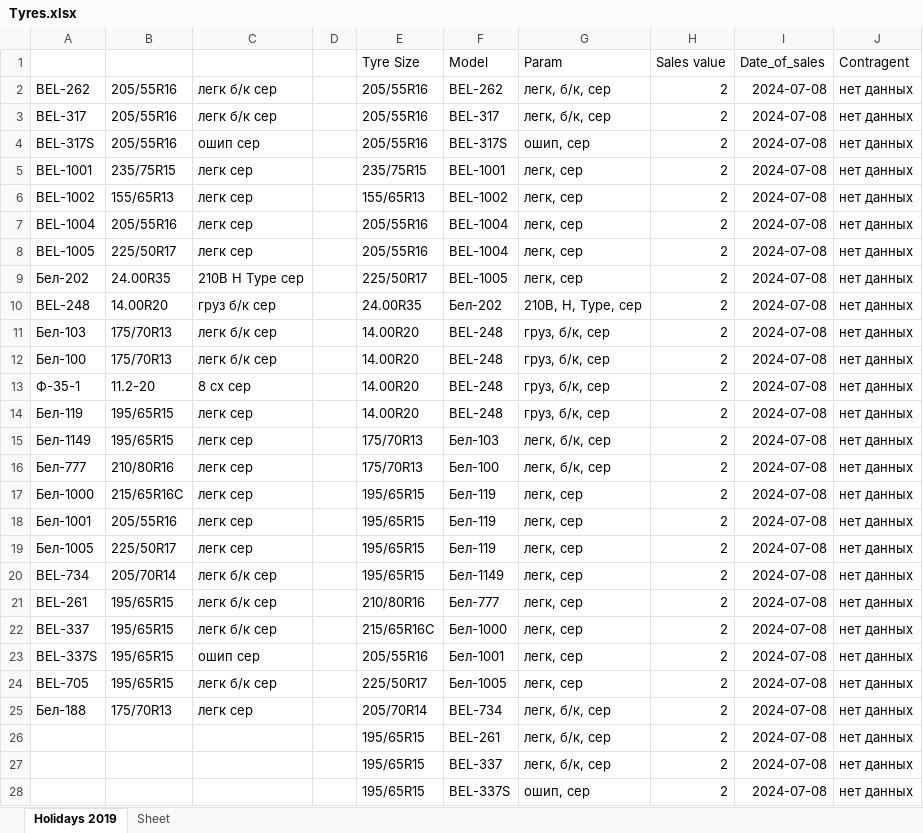
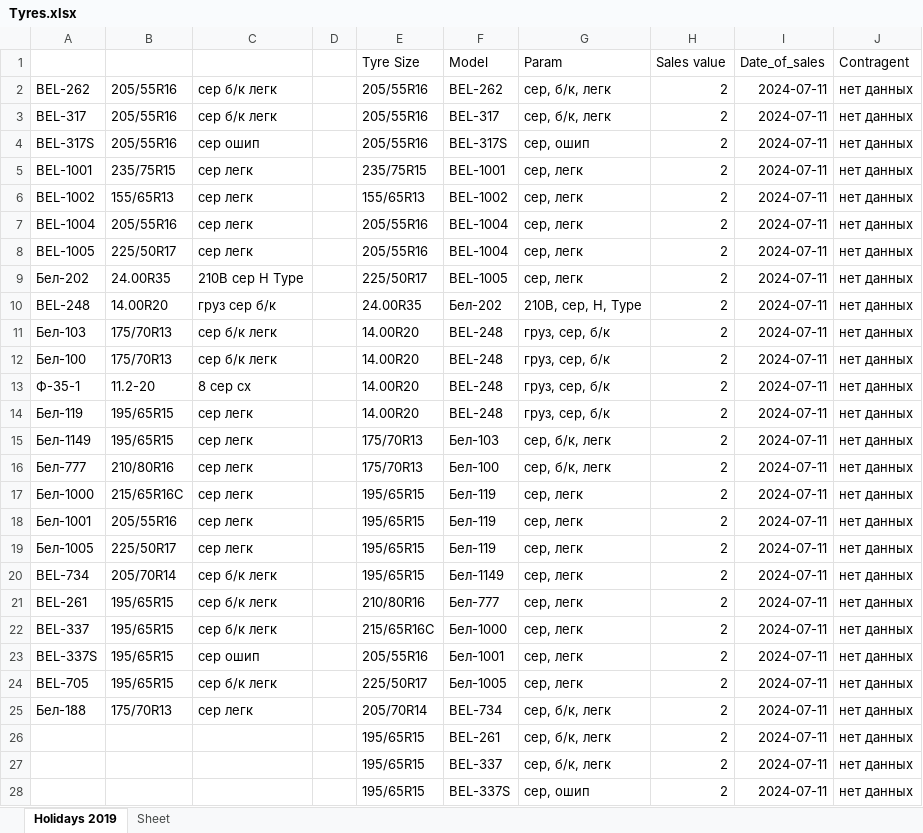
Before and after one commit to club11/TyreSellManagment, an Excel workbook: src/Tyres.xlsx, sheet Holidays 2019, drawn as a sheet; only a part is shown; values as stored, in another font and other column widths than the file's, no borders; the diff covers the shown part only; the diff names each change by its address in the sheet, - before the commit and + after, or states it on an @@ line.

```diff
--- a/src/Tyres.xlsx (sheet Holidays 2019)
+++ b/src/Tyres.xlsx (sheet Holidays 2019)
-C2:C3: легк б/к сер
+C2:C3: сер б/к легк
-G2:G3 (Param): легк, б/к, сер
+G2:G3 (Param): сер, б/к, легк
-I2:I28 (Date_of_sales): 2024-07-08
+I2:I28 (Date_of_sales): 2024-07-11
-C4: ошип сер
+C4: сер ошип
-G4 (Param): ошип, сер
+G4 (Param): сер, ошип
-C5:C8: легк сер
+C5:C8: сер легк
-G5:G9 (Param): легк, сер
+G5:G9 (Param): сер, легк
-C9: 210B H Type сер
+C9: 210B сер H Type
-C10: груз б/к сер
+C10: груз сер б/к
-G10 (Param): 210B, H, Type, сер
+G10 (Param): 210B, сер, H, Type
-C11:C12: легк б/к сер
+C11:C12: сер б/к легк
-G11:G14 (Param): груз, б/к, сер
+G11:G14 (Param): груз, сер, б/к
-C13: 8 сх сер
+C13: 8 сер сх
-C14:C19: легк сер
+C14:C19: сер легк
-G15:G16 (Param): легк, б/к, сер
+G15:G16 (Param): сер, б/к, легк
-G17:G24 (Param): легк, сер
+G17:G24 (Param): сер, легк
-C20:C22: легк б/к сер
+C20:C22: сер б/к легк
-C23: ошип сер
+C23: сер ошип
-C24: легк б/к сер
+C24: сер б/к легк
-C25: легк сер
+C25: сер легк
-G25:G27 (Param): легк, б/к, сер
+G25:G27 (Param): сер, б/к, легк
-G28 (Param): ошип, сер
+G28 (Param): сер, ошип
```
Also changed, not shown: 78 edited cells elsewhere in this sheet, 1 other file.
